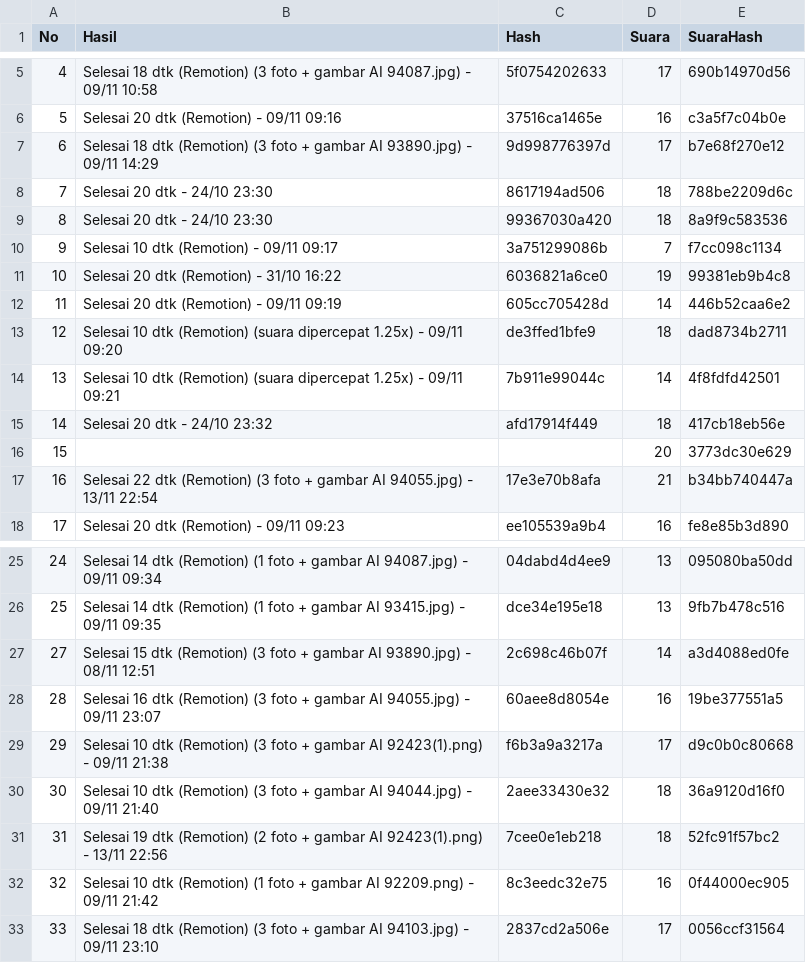
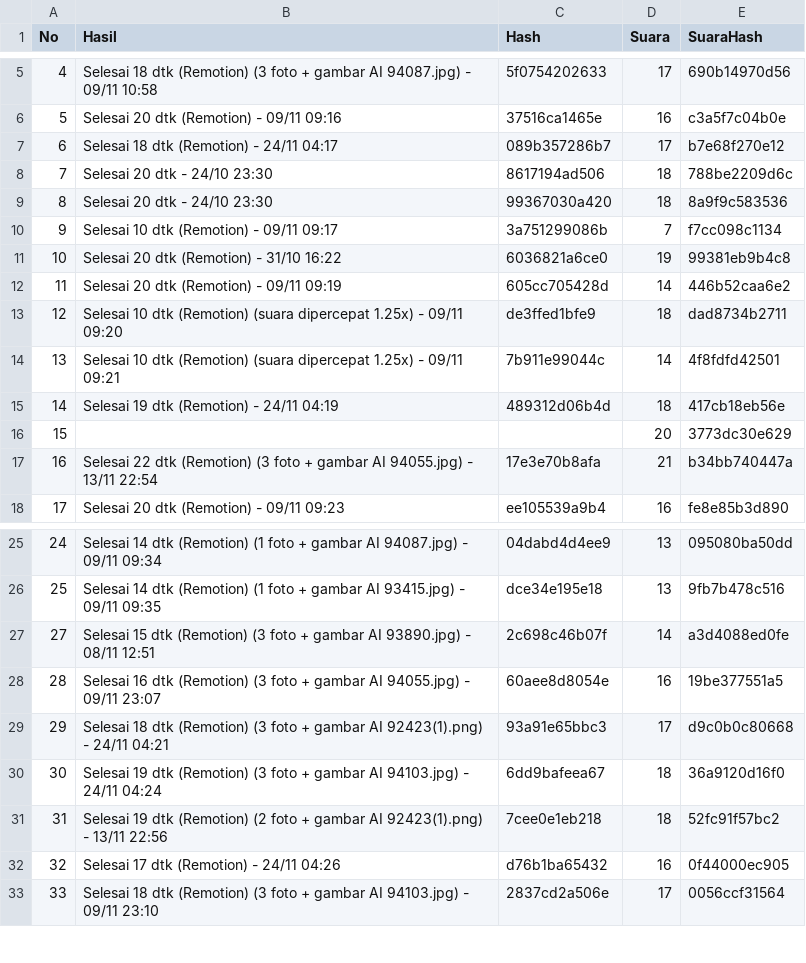
Before and after one commit to richbrillian/affiliate-konten, a CSV file: output/hasil.csv, drawn as a sheet; only a part is shown, gaps mark what is left out.

```diff
--- a/output/hasil.csv
+++ b/output/hasil.csv
@@ -6,3 +6,3 @@ No,Hasil,Hash,Suara,SuaraHash
 5,Selesai 20 dtk (Remotion) - 09/11 09:16,37516ca1465e,16,c3a5f7c04b0e
-6,Selesai 18 dtk (Remotion) (3 foto + gambar AI 93890.jpg) - 09/11 14:29,9d998776397d,17,b7e68f270e12
+6,Selesai 18 dtk (Remotion) - 24/11 04:17,089b357286b7,17,b7e68f270e12
 7,Selesai 20 dtk - 24/10 23:30,8617194ad506,18,788be2209d6c
@@ -14,3 +14,3 @@ No,Hasil,Hash,Suara,SuaraHash
 13,Selesai 10 dtk (Remotion) (suara dipercepat 1.25x) - 09/11 09:21,7b911e99044c,14,4f8fdfd42501
-14,Selesai 20 dtk - 24/10 23:32,afd17914f449,18,417cb18eb56e
+14,Selesai 19 dtk (Remotion) - 24/11 04:19,489312d06b4d,18,417cb18eb56e
 15,,,20,3773dc30e629
@@ -28,6 +28,6 @@ No,Hasil,Hash,Suara,SuaraHash
 28,Selesai 16 dtk (Remotion) (3 foto + gambar AI 94055.jpg) - 09/11 23:07,60aee8d8054e,16,19be377551a5
-29,Selesai 10 dtk (Remotion) (3 foto + gambar AI 92423(1).png) - 09/11 21:38,f6b3a9a3217a,17,d9c0b0c80668
-30,Selesai 10 dtk (Remotion) (3 foto + gambar AI 94044.jpg) - 09/11 21:40,2aee33430e32,18,36a9120d16f0
+29,Selesai 18 dtk (Remotion) (3 foto + gambar AI 92423(1).png) - 24/11 04:21,93a91e65bbc3,17,d9c0b0c80668
+30,Selesai 19 dtk (Remotion) (3 foto + gambar AI 94103.jpg) - 24/11 04:24,6dd9bafeea67,18,36a9120d16f0
 31,Selesai 19 dtk (Remotion) (2 foto + gambar AI 92423(1).png) - 13/11 22:56,7cee0e1eb218,18,52fc91f57bc2
-32,Selesai 10 dtk (Remotion) (1 foto + gambar AI 92209.png) - 09/11 21:42,8c3eedc32e75,16,0f44000ec905
+32,Selesai 17 dtk (Remotion) - 24/11 04:26,d76b1ba65432,16,0f44000ec905
 33,Selesai 18 dtk (Remotion) (3 foto + gambar AI 94103.jpg) - 09/11 23:10,2837cd2a506e,17,0056ccf31564
```
Also changed, not shown: 6 other files.
